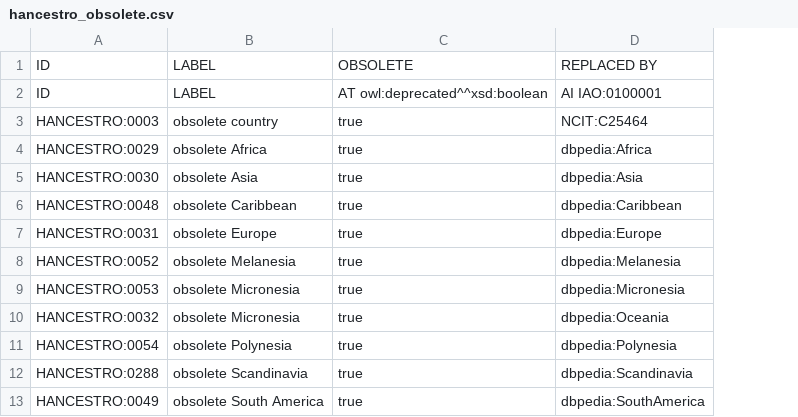
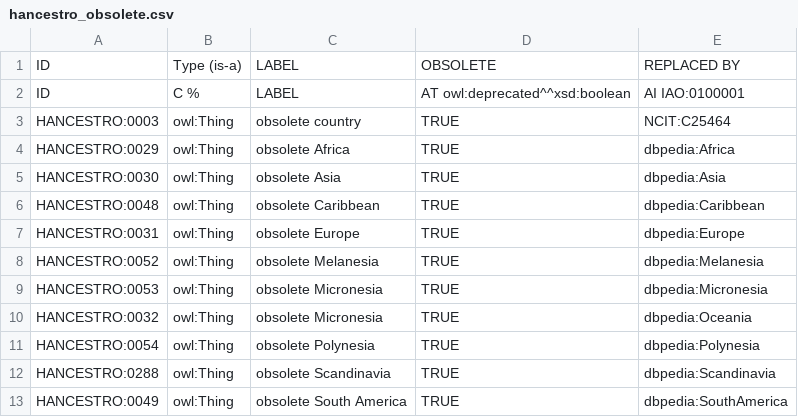
Before and after one commit to EBISPOT/hancestro, a CSV file: src/templates/hancestro_obsolete.csv, drawn as a sheet; only a part is shown; removed rows and columns are numbered as before the commit, all else as after; the diff names each change by its address in the sheet, - before the commit and + after, or states it on an @@ line.

```diff
--- a/src/templates/hancestro_obsolete.csv
+++ b/src/templates/hancestro_obsolete.csv
+column B, rows 1-13: Type (is-a) | C % | owl:Thing | owl:Thing | owl:Thing | owl:Thing | owl:Thing | owl:Thing | owl:Thing | owl:Thing | owl:Thing | owl:Thing | owl:Thing
-column C, rows 1-13: OBSOLETE | AT owl:deprecated^^xsd:boolean | true | true | true | true | true | true | true | true | true | true | true
+column D, rows 1-13: OBSOLETE | AT owl:deprecated^^xsd:boolean | TRUE | TRUE | TRUE | TRUE | TRUE | TRUE | TRUE | TRUE | TRUE | TRUE | TRUE
```
Also changed, not shown: src/templates/dbpedia_geography.csv, 11 other files.
